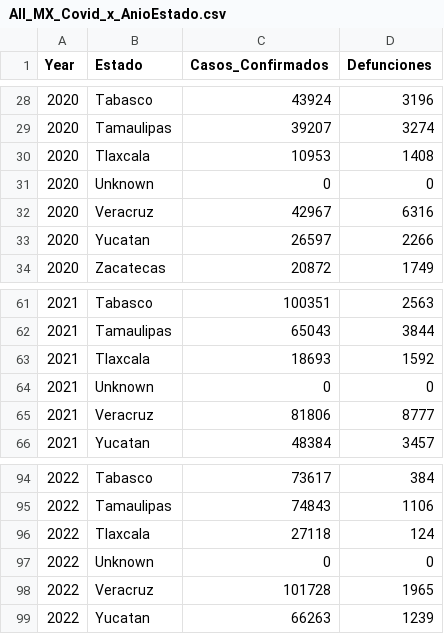
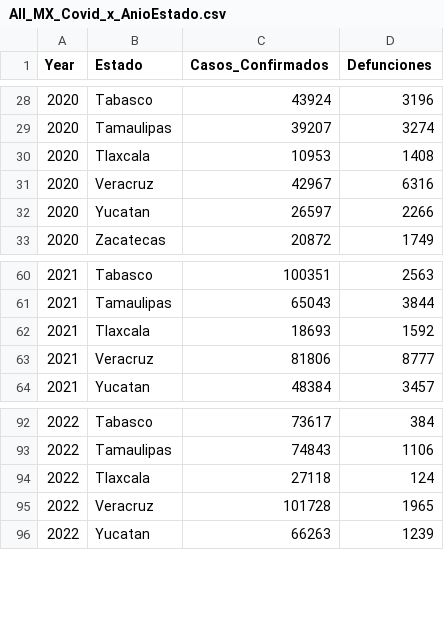
Before and after one commit to AlfredoAbarca/UnirHerrViz, a CSV file: Tarea_1/data/All_MX_Covid_x_AnioEstado.csv, drawn as a sheet; only a part is shown, gaps mark what is left out.

Commit message:
Update Data folder

```diff
--- a/Tarea_1/data/All_MX_Covid_x_AnioEstado.csv
+++ b/Tarea_1/data/All_MX_Covid_x_AnioEstado.csv
@@ -30,3 +30,2 @@ Year,Estado,Casos_Confirmados,Defunciones
 2020,Tlaxcala,10953,1408
-2020,Unknown,0,0
 2020,Veracruz,42967,6316
@@ -63,3 +62,2 @@ Year,Estado,Casos_Confirmados,Defunciones
 2021,Tlaxcala,18693,1592
-2021,Unknown,0,0
 2021,Veracruz,81806,8777
@@ -96,3 +94,2 @@ Year,Estado,Casos_Confirmados,Defunciones
 2022,Tlaxcala,27118,124
-2022,Unknown,0,0
 2022,Veracruz,101728,1965
```
